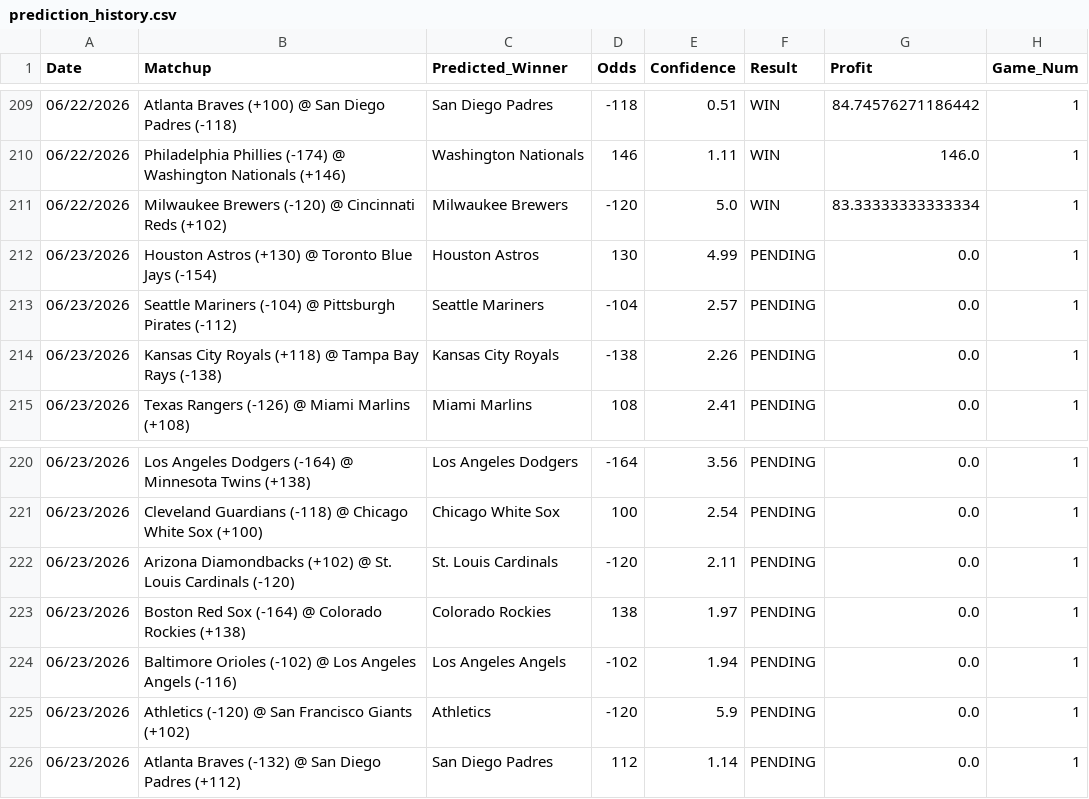
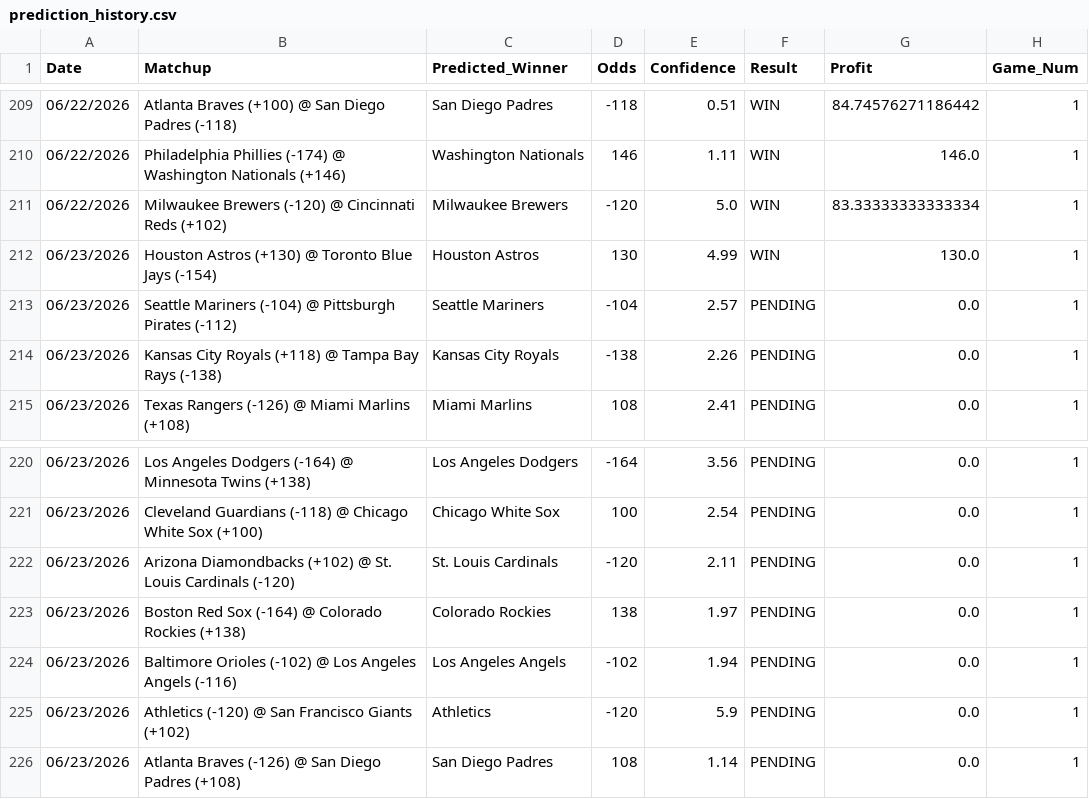
Before and after one commit to HHRUS90/mlb-edge-analyzer, a CSV file: prediction_history.csv, drawn as a sheet; only a part is shown, gaps mark what is left out.

```diff
--- a/prediction_history.csv
+++ b/prediction_history.csv
@@ -211,3 +211,3 @@ Date,Matchup,Predicted_Winner,Odds,Confidence,Result,Profit,Game_Num
 06/22/2026,Milwaukee Brewers (-120) @ Cincinnati Reds (+102),Milwaukee Brewers,-120,5.0,WIN,83.33333333333334,1
-06/23/2026,Houston Astros (+130) @ Toronto Blue Jays (-154),Houston Astros,130,4.99,PENDING,0.0,1
+06/23/2026,Houston Astros (+130) @ Toronto Blue Jays (-154),Houston Astros,130,4.99,WIN,130.0,1
 06/23/2026,Seattle Mariners (-104) @ Pittsburgh Pirates (-112),Seattle Mariners,-104,2.57,PENDING,0.0,1
@@ -225,2 +225,2 @@ Date,Matchup,Predicted_Winner,Odds,Confidence,Result,Profit,Game_Num
 06/23/2026,Athletics (-120) @ San Francisco Giants (+102),Athletics,-120,5.9,PENDING,0.0,1
-06/23/2026,Atlanta Braves (-132) @ San Diego Padres (+112),San Diego Padres,112,1.14,PENDING,0.0,1
+06/23/2026,Atlanta Braves (-126) @ San Diego Padres (+108),San Diego Padres,108,1.14,PENDING,0.0,1
```
Also changed, not shown: 3 other files.
